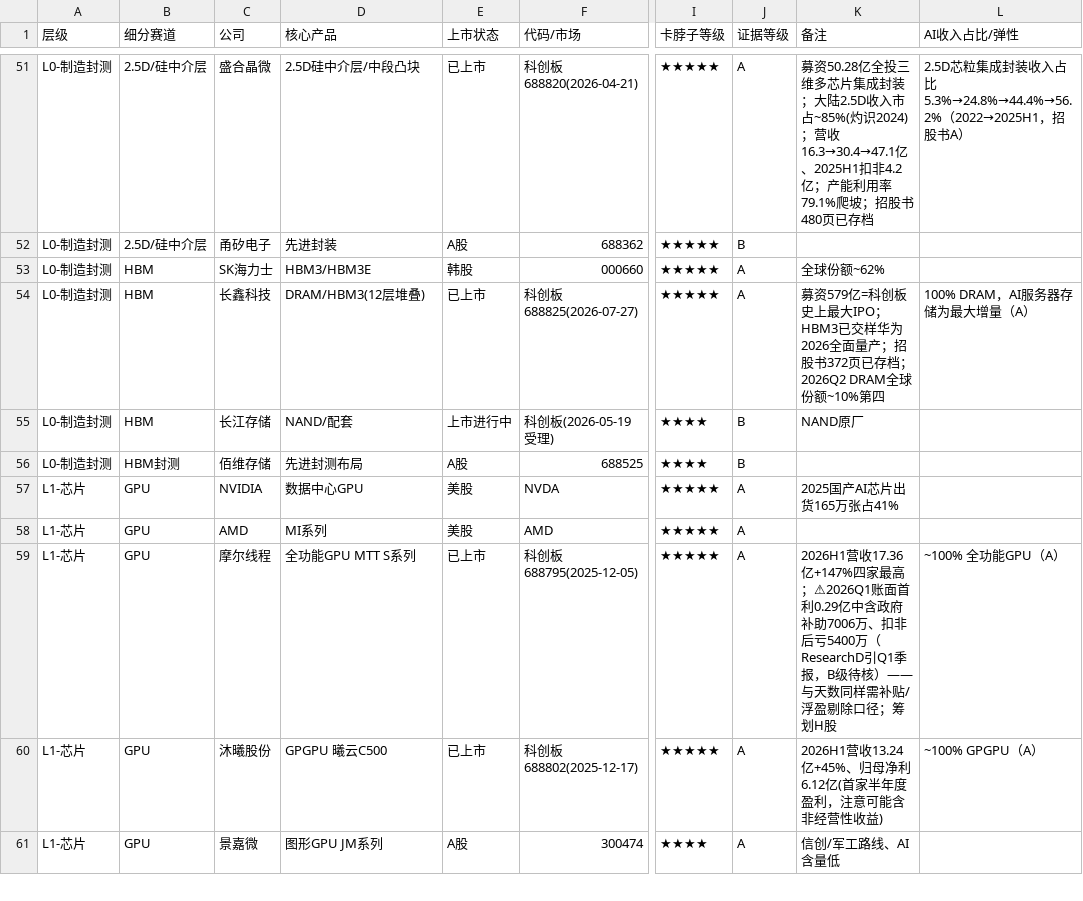
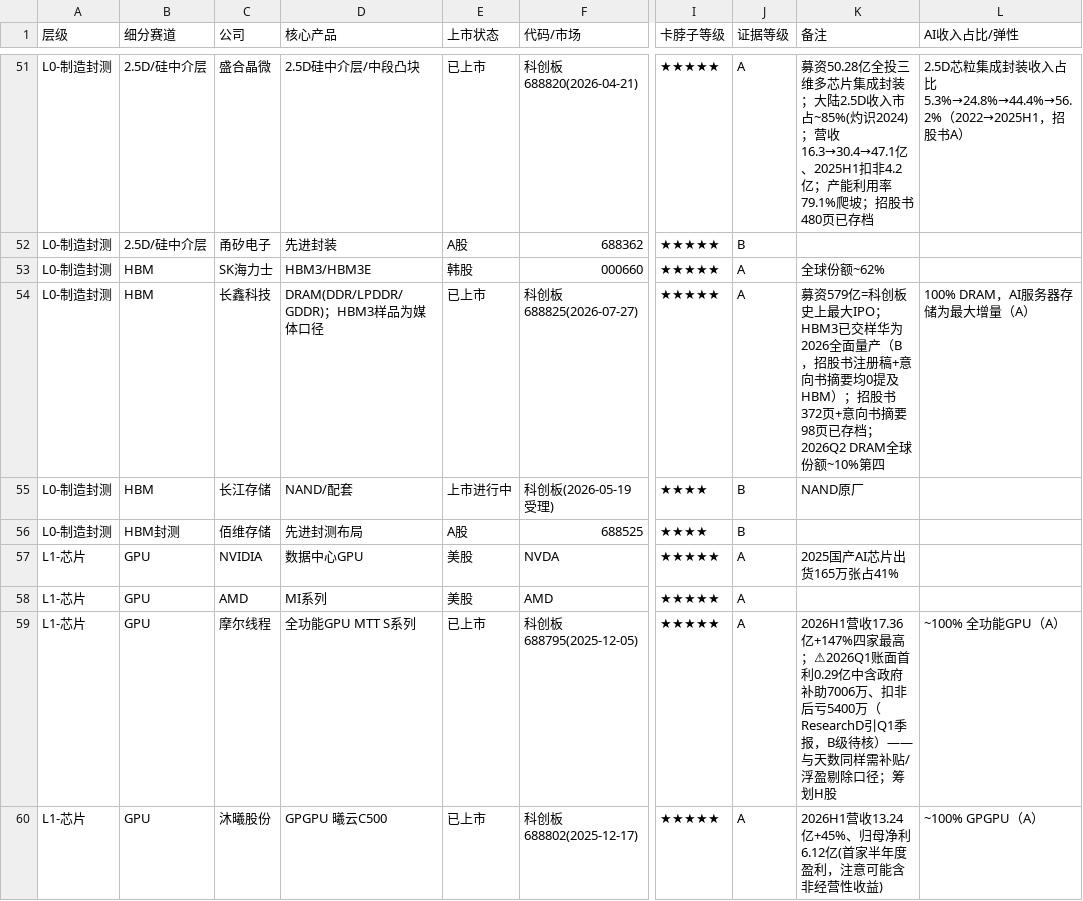
Before and after one commit to grissomsh/ai-industry-analysis, a CSV file: data/companies.csv, drawn as a sheet; only a part is shown, gaps mark what is left out; the shorter side is filled out with more unchanged rows; the diff names each change by its address in the sheet, - before the commit and + after, or states it on an @@ line.

```diff
--- a/data/companies.csv
+++ b/data/companies.csv
-D54 (核心产品): DRAM/HBM3(12层堆叠)
+D54 (核心产品): DRAM(DDR/LPDDR/GDDR)；HBM3样品为媒体口径
-K54 (备注): …全面量产；招股书372页已存档…
+K54 (备注): …全面量产（B，招股书注册稿+意向书摘要均0提及HBM）；招股书372页+意向书摘要98页已存档…
```
Also changed, not shown: 1 other file.
